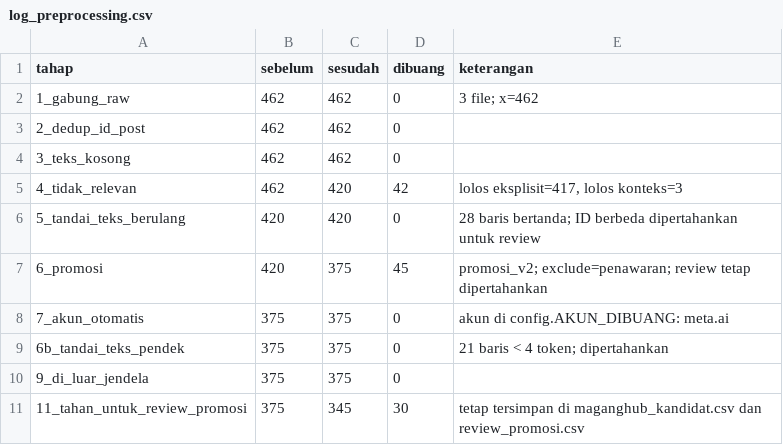
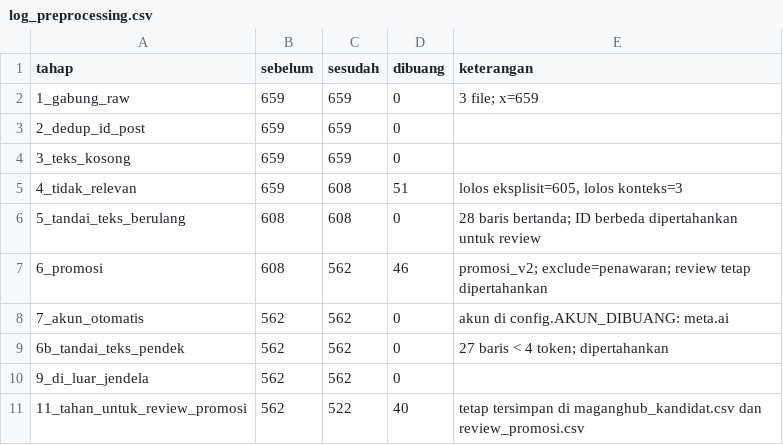
Before and after one commit to flihid/maganghub-pipeline, a CSV file: data/processed/log_preprocessing.csv, drawn as a sheet.

```diff
--- a/data/processed/log_preprocessing.csv
+++ b/data/processed/log_preprocessing.csv
@@ -1,11 +1,11 @@
 tahap,sebelum,sesudah,dibuang,keterangan
-1_gabung_raw,462,462,0,3 file; x=462
-2_dedup_id_post,462,462,0,
-3_teks_kosong,462,462,0,
-4_tidak_relevan,462,420,42,"lolos eksplisit=417, lolos konteks=3"
-5_tandai_teks_berulang,420,420,0,28 baris bertanda; ID berbeda dipertahankan untuk review
-6_promosi,420,375,45,promosi_v2; exclude=penawaran; review tetap dipertahankan
-7_akun_otomatis,375,375,0,akun di config.AKUN_DIBUANG: meta.ai
-6b_tandai_teks_pendek,375,375,0,21 baris < 4 token; dipertahankan
-9_di_luar_jendela,375,375,0,
-11_tahan_untuk_review_promosi,375,345,30,tetap tersimpan di maganghub_kandidat.csv dan review_promosi.csv
+1_gabung_raw,659,659,0,3 file; x=659
+2_dedup_id_post,659,659,0,
+3_teks_kosong,659,659,0,
+4_tidak_relevan,659,608,51,"lolos eksplisit=605, lolos konteks=3"
+5_tandai_teks_berulang,608,608,0,28 baris bertanda; ID berbeda dipertahankan untuk review
+6_promosi,608,562,46,promosi_v2; exclude=penawaran; review tetap dipertahankan
+7_akun_otomatis,562,562,0,akun di config.AKUN_DIBUANG: meta.ai
+6b_tandai_teks_pendek,562,562,0,27 baris < 4 token; dipertahankan
+9_di_luar_jendela,562,562,0,
+11_tahan_untuk_review_promosi,562,522,40,tetap tersimpan di maganghub_kandidat.csv dan review_promosi.csv
```
Also changed, not shown: data/processed/audit_penyaringan_promosi.csv, data/processed/cakupan_interval_x.csv, 12 other files.
